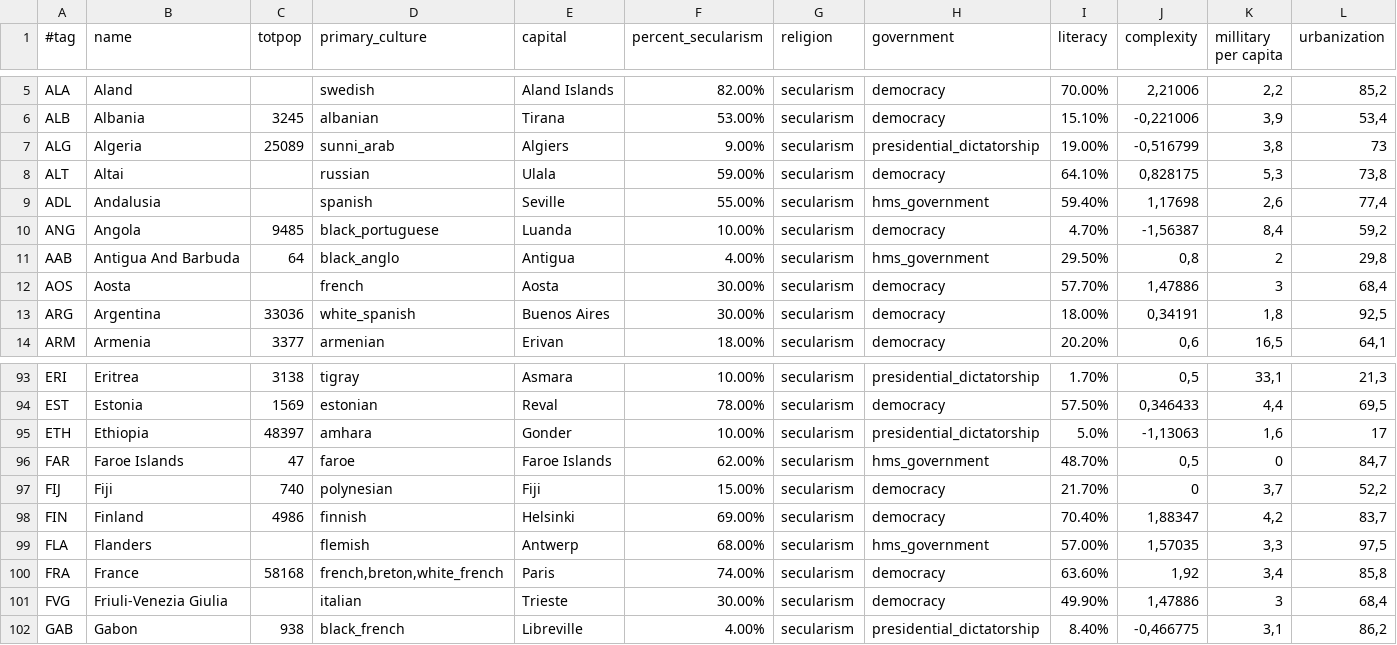
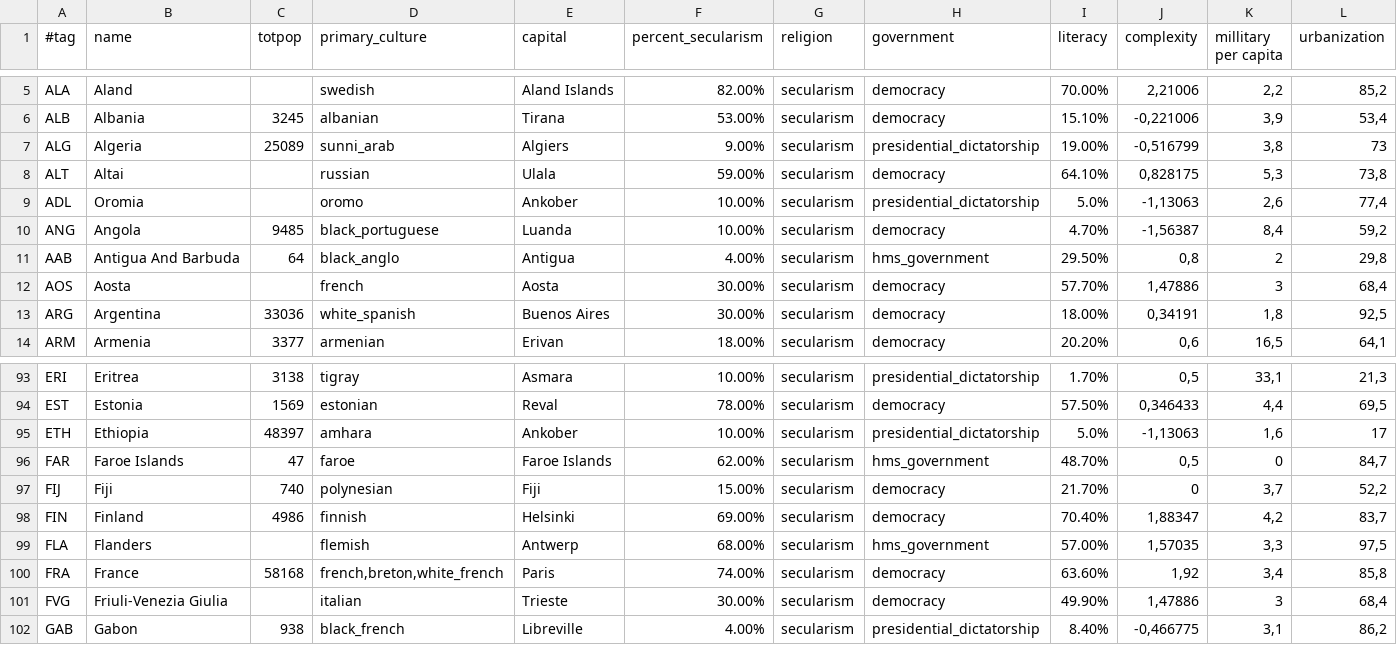
Before and after one commit to simsulla/nwomod, a CSV file: NWO/doc/common_countries_1992.csv, drawn as a sheet; only a part is shown, gaps mark what is left out; the diff names each change by its address in the sheet, - before the commit and + after, or states it on an @@ line.

```diff
--- a/NWO/doc/common_countries_1992.csv
+++ b/NWO/doc/common_countries_1992.csv
-B9 (name): Andalusia
+B9 (name): Oromia
-D9 (primary_culture): spanish
+D9 (primary_culture): oromo
-E9 (capital): Seville
+E9 (capital): Ankober
-F9 (percent_secularism): 55.00%
+F9 (percent_secularism): 10.00%
-H9 (government): hms_government
+H9 (government): presidential_dictatorship
-I9 (literacy): 59.40%
+I9 (literacy): 5.0%
-J9 (complexity): 1,17698
+J9 (complexity): -1,13063
-E95 (capital): Gonder
+E95 (capital): Ankober
```
Also changed, not shown: NWO/doc/common_countries_1946.csv, NWO/doc/history_pops_1946.csv, 28 other files.
